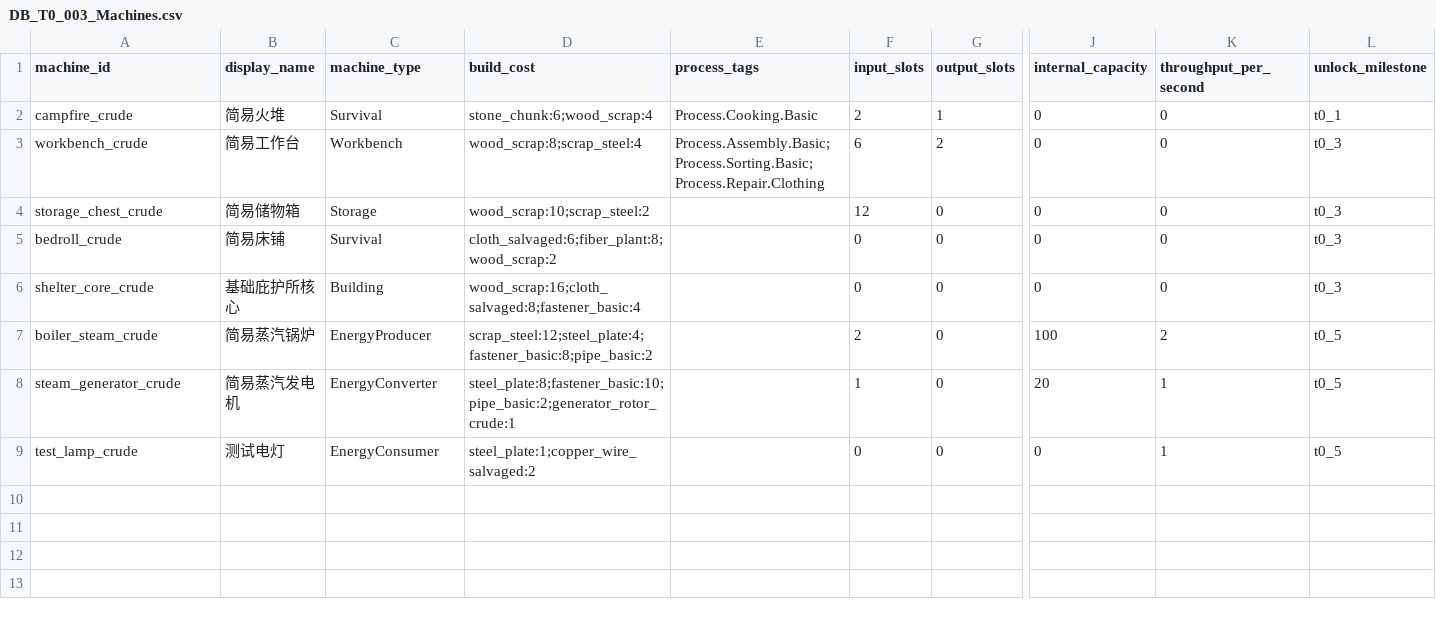
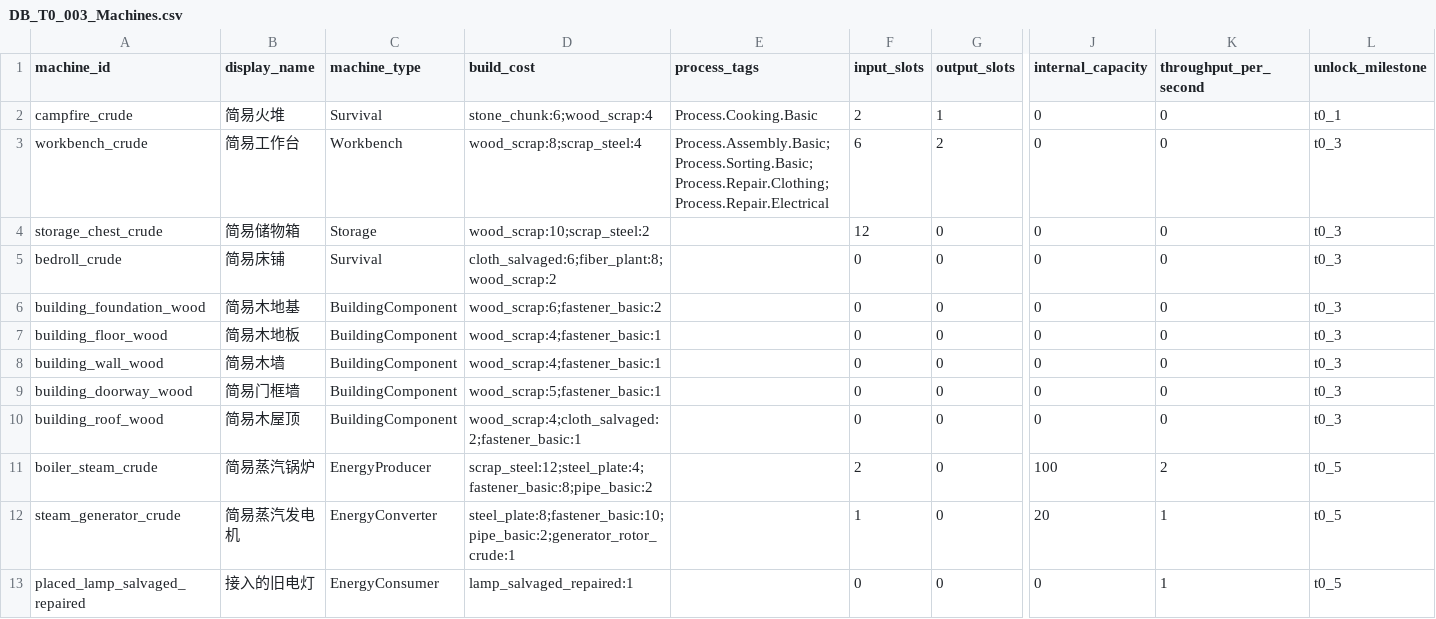
Before and after one commit to gmiya233/wasteland-demo-assets, a CSV file: 策划案/T0/Data/DB_T0_003_Machines.csv, drawn as a sheet; only a part is shown, gaps mark what is left out; addresses are those after the commit; rows hold the shown columns only; the diff names each change by its address in the sheet, - before the commit and + after, or states it on an @@ line.

```diff
--- a/策划案/T0/Data/DB_T0_003_Machines.csv
+++ b/策划案/T0/Data/DB_T0_003_Machines.csv
-E3 (process_tags): Process.Assembly.Basic;Process.Sorting.Basic;Process.Repair.Clothing
+E3 (process_tags): Process.Assembly.Basic;Process.Sorting.Basic;Process.Repair.Clothing;Process.Repair.Electrical
+row 6: building_foundation_wood | 简易木地基 | BuildingComponent | wood_scrap:6;fastener_basic:2 |  | 0 | 0 | 0 | 0 | t0_3
+row 7: building_floor_wood | 简易木地板 | BuildingComponent | wood_scrap:4;fastener_basic:1 |  | 0 | 0 | 0 | 0 | t0_3
+row 8: building_wall_wood | 简易木墙 | BuildingComponent | wood_scrap:4;fastener_basic:1 |  | 0 | 0 | 0 | 0 | t0_3
+row 9: building_doorway_wood | 简易门框墙 | BuildingComponent | wood_scrap:5;fastener_basic:1 |  | 0 | 0 | 0 | 0 | t0_3
-A10 (machine_id): shelter_core_crude
+A10 (machine_id): building_roof_wood
-B10 (display_name): 基础庇护所核心
+B10 (display_name): 简易木屋顶
-C10 (machine_type): Building
+C10 (machine_type): BuildingComponent
-D10 (build_cost): wood_scrap:16;cloth_salvaged:8;fastener_basic:4
+D10 (build_cost): wood_scrap:4;cloth_salvaged:2;fastener_basic:1
-A13 (machine_id): test_lamp_crude
+A13 (machine_id): placed_lamp_salvaged_repaired
-B13 (display_name): 测试电灯
+B13 (display_name): 接入的旧电灯
-D13 (build_cost): steel_plate:1;copper_wire_salvaged:2
+D13 (build_cost): lamp_salvaged_repaired:1
```
Also changed, not shown: 策划案/T0/Data/DB_T0_001_Items.csv, 策划案/T0/Data/DB_T0_002_Recipes.csv, 11 other files.
